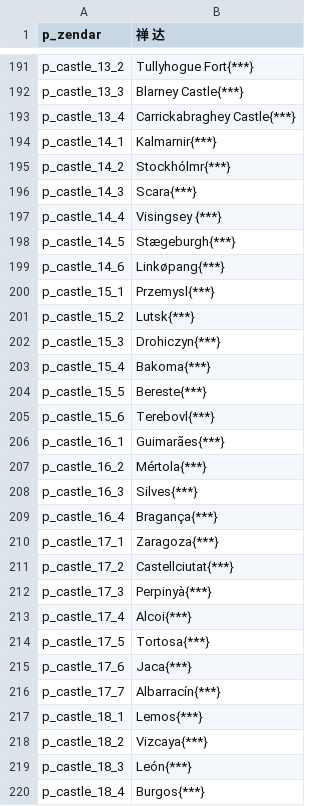
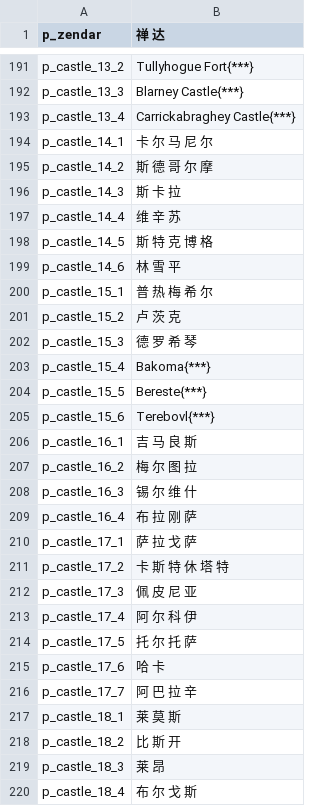
Before and after one commit to zac123456789123/mountblade-ad1257svn-chinese-translation, a CSV file: cns/parties.csv, drawn as a sheet; only a part is shown, gaps mark what is left out; the diff covers the shown part only.

```diff
--- a/cns/parties.csv
+++ b/cns/parties.csv
@@ -193,11 +193,11 @@ p_castle_13_3|Blarney Castle{***}
 p_castle_13_4|Carrickabraghey Castle{***}
-p_castle_14_1|Kalmarnir{***}
-p_castle_14_2|Stockhólmr{***}
-p_castle_14_3|Scara{***}
-p_castle_14_4|Visingsey {***}
-p_castle_14_5|Stægeburgh{***}
-p_castle_14_6|Linkøpang{***}
-p_castle_15_1|Przemysl{***}
-p_castle_15_2|Lutsk{***}
-p_castle_15_3|Drohiczyn{***}
+p_castle_14_1|卡 尔 马 尼 尔
+p_castle_14_2|斯 德 哥 尔 摩
+p_castle_14_3|斯 卡 拉
+p_castle_14_4|维 辛 苏
+p_castle_14_5|斯 特 克 博 格
+p_castle_14_6|林 雪 平
+p_castle_15_1|普 热 梅 希 尔
+p_castle_15_2|卢 茨 克
+p_castle_15_3|德 罗 希 琴
 p_castle_15_4|Bakoma{***}
@@ -205,16 +205,16 @@ p_castle_15_5|Bereste{***}
 p_castle_15_6|Terebovl{***}
-p_castle_16_1|Guimarães{***}
-p_castle_16_2|Mértola{***}
-p_castle_16_3|Silves{***}
-p_castle_16_4|Bragança{***}
-p_castle_17_1|Zaragoza{***}
-p_castle_17_2|Castellciutat{***}
-p_castle_17_3|Perpinyà{***}
-p_castle_17_4|Alcoi{***}
-p_castle_17_5|Tortosa{***}
-p_castle_17_6|Jaca{***}
-p_castle_17_7|Albarracín{***}
-p_castle_18_1|Lemos{***}
-p_castle_18_2|Vizcaya{***}
-p_castle_18_3|León{***}
-p_castle_18_4|Burgos{***}
+p_castle_16_1|吉 马 良 斯
+p_castle_16_2|梅 尔 图 拉
+p_castle_16_3|锡 尔 维 什
+p_castle_16_4|布 拉 刚 萨
+p_castle_17_1|萨 拉 戈 萨
+p_castle_17_2|卡 斯 特 休 塔 特
+p_castle_17_3|佩 皮 尼 亚
+p_castle_17_4|阿 尔 科 伊
+p_castle_17_5|托 尔 托 萨
+p_castle_17_6|哈 卡
+p_castle_17_7|阿 巴 拉 辛
+p_castle_18_1|莱 莫 斯
+p_castle_18_2|比 斯 开
+p_castle_18_3|莱 昂
+p_castle_18_4|布 尔 戈 斯
```
Also changed, not shown: 41 edited cells elsewhere in this file.
